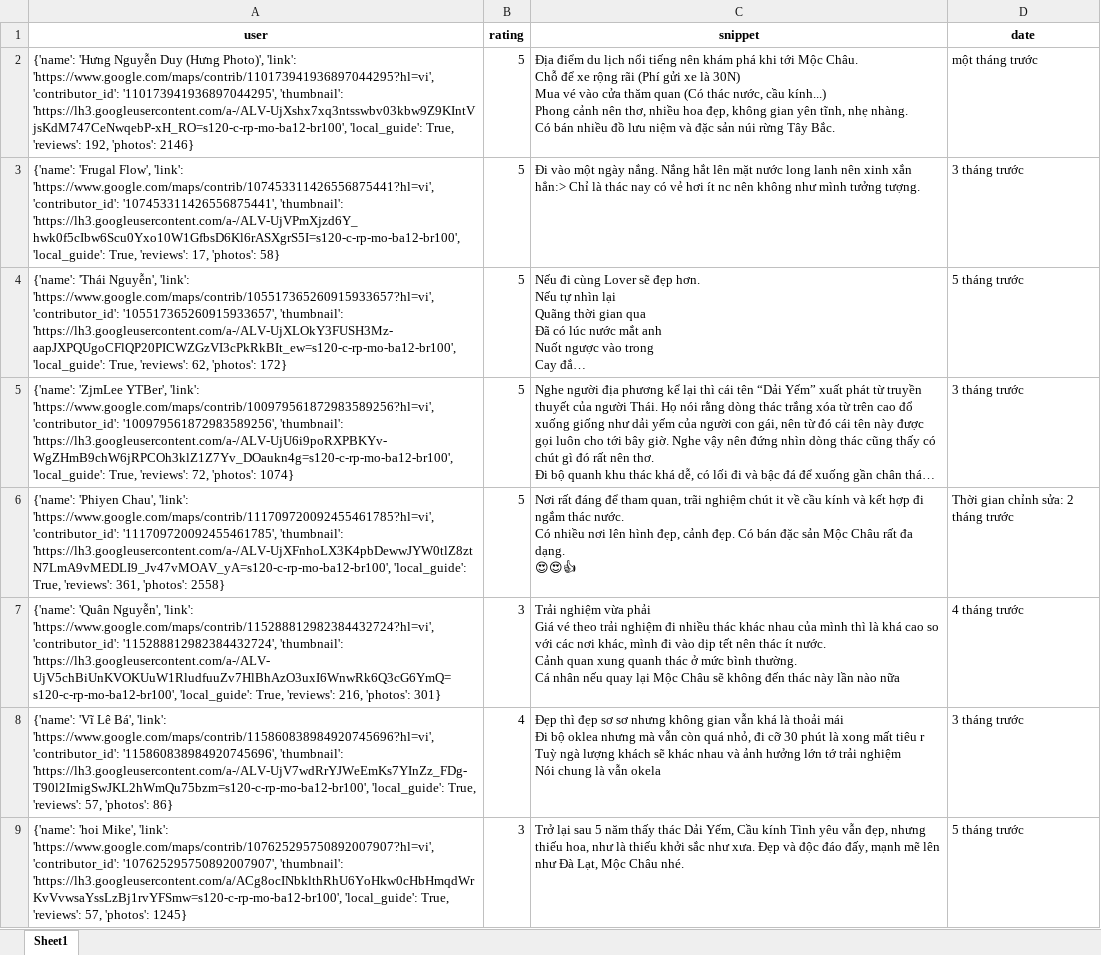
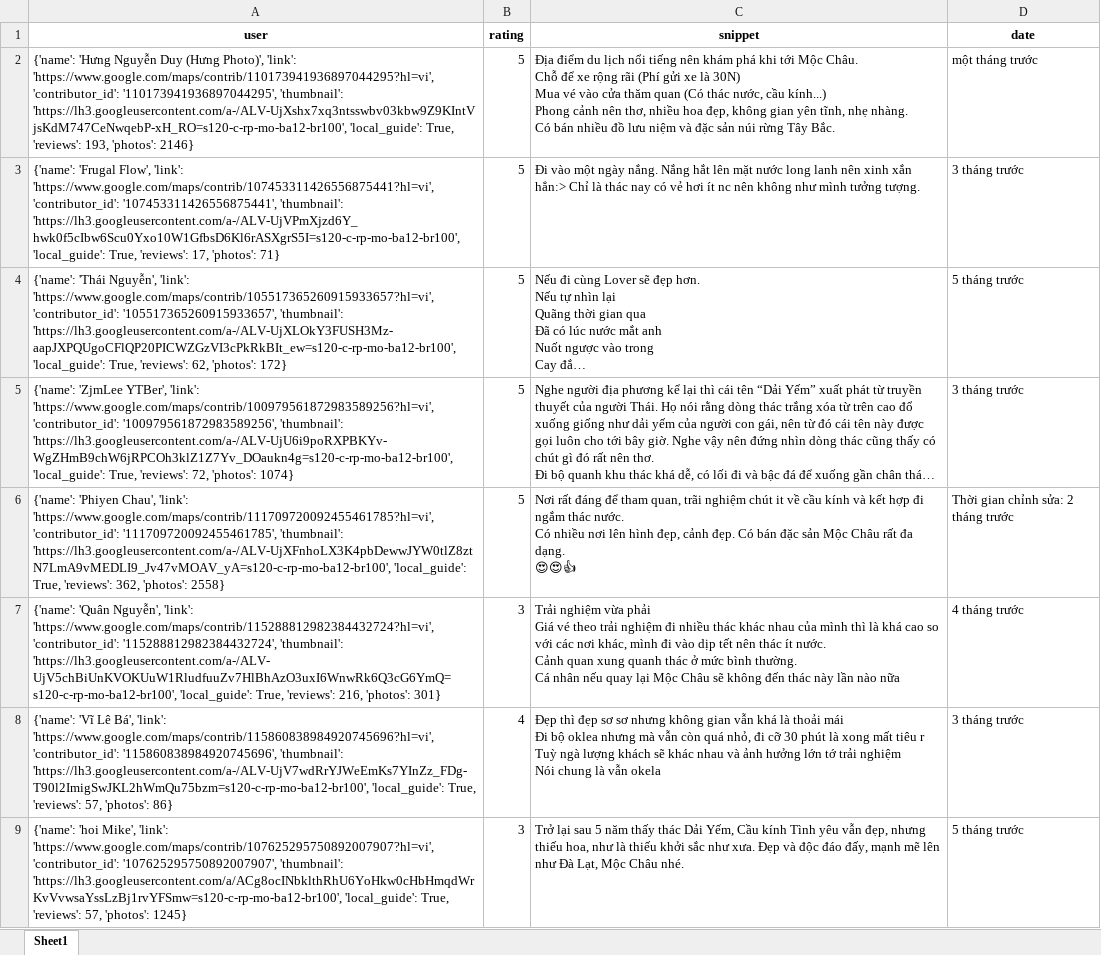
Before and after one commit to askjhfmlsrhgnojsfbg/main.py, an Excel workbook: du_lieu_binh_luan.xlsx, sheet Sheet1, drawn as a sheet; long unchanged cells end in …; values as stored, in another font and other column widths than the file's, no borders; the diff names each change by its address in the sheet, - before the commit and + after, or states it on an @@ line.

```diff
--- a/du_lieu_binh_luan.xlsx (sheet Sheet1)
+++ b/du_lieu_binh_luan.xlsx (sheet Sheet1)
-A2 (user): …True, 'reviews': 192, 'photos': 2146}
+A2 (user): …True, 'reviews': 193, 'photos': 2146}
-A3 (user): …17, 'photos': 58}
+A3 (user): …17, 'photos': 71}
-A6 (user): …True, 'reviews': 361, 'photos': 2558}
+A6 (user): …True, 'reviews': 362, 'photos': 2558}
```
